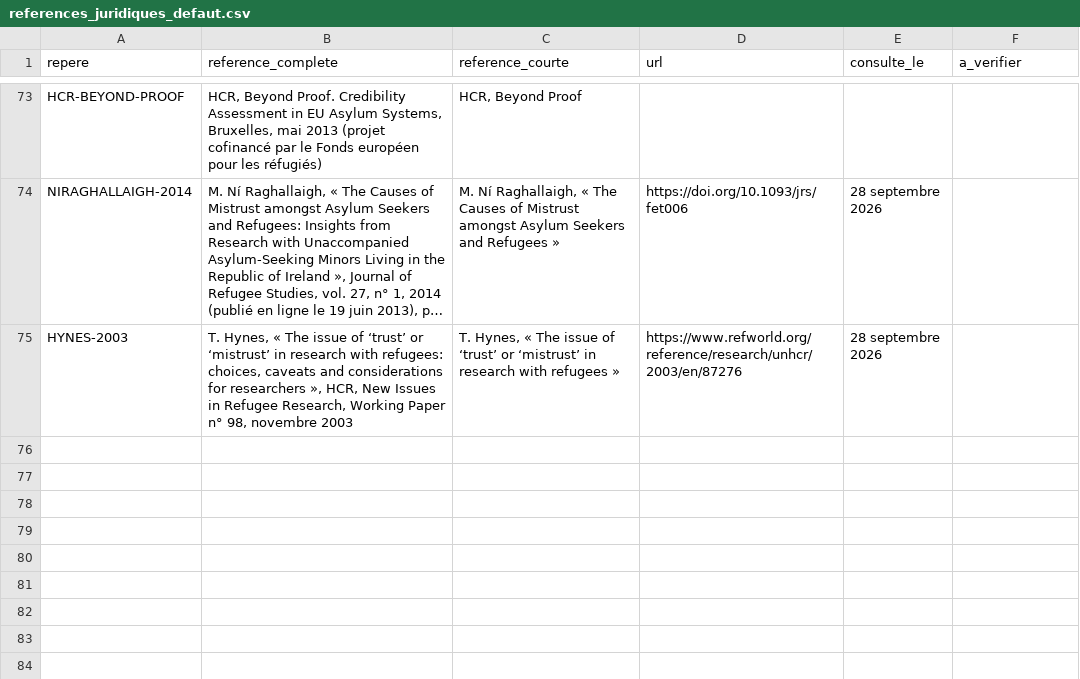
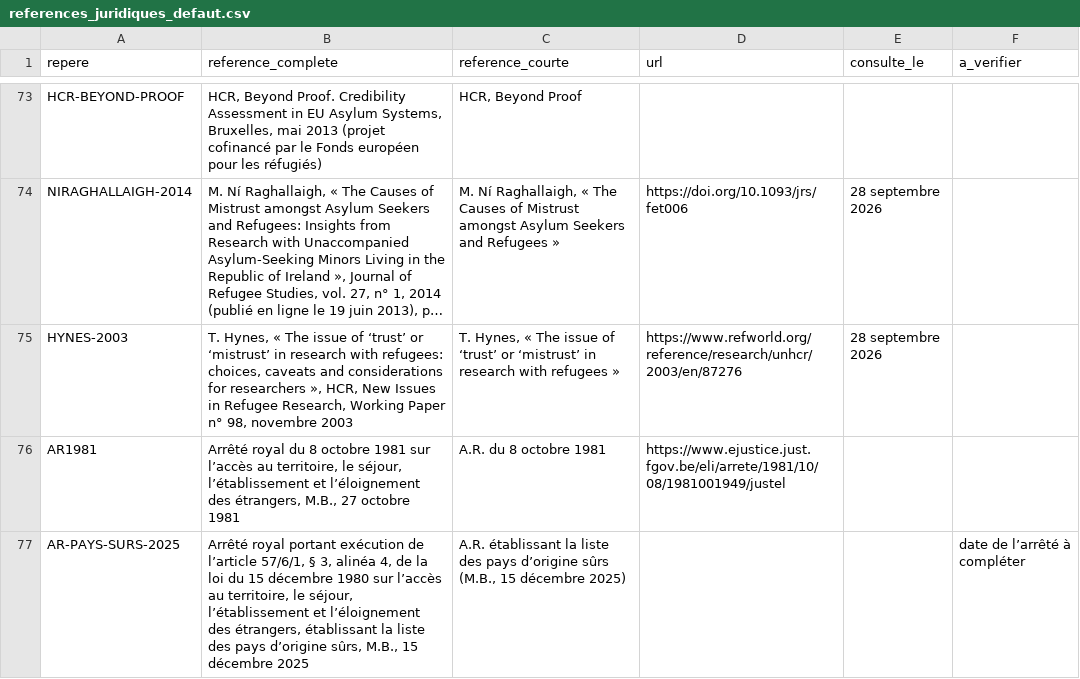
Before and after one commit to quantumnomadcoder/probasile, a CSV file: references_juridiques_defaut.csv, drawn as a sheet; only a part is shown, gaps mark what is left out; long unchanged cells end in …; the diff names each change by its address in the sheet, - before the commit and + after, or states it on an @@ line.

```diff
--- a/references_juridiques_defaut.csv
+++ b/references_juridiques_defaut.csv
+row 76: AR1981 | Arrêté royal du 8 octobre 1981 sur l’accès au territoire, le séjour, l’établissement et l’éloignement des étrangers, M.B., 27 octobre 1981 | A.R. du 8 octobre 1981 | https://www.ejustice.just.fgov.be/eli/arrete/1981/10/08/1981001949/justel
+row 77: AR-PAYS-SURS-2025 | Arrêté royal portant exécution de l’article 57/6/1, § 3, alinéa 4, de la loi du 15 décembre 1980 sur l’accès au territoire, le séjour, l’établissement et l’éloignement des étrangers, établissant la liste des pays d’origine sûrs, M.B., 15 décembre 2025 | A.R. établissant la liste des pays d’origine sûrs (M.B., 15 décembre 2025) |  |  | date de l’arrêté à compléter
```
Also changed, not shown: 10 other files.
